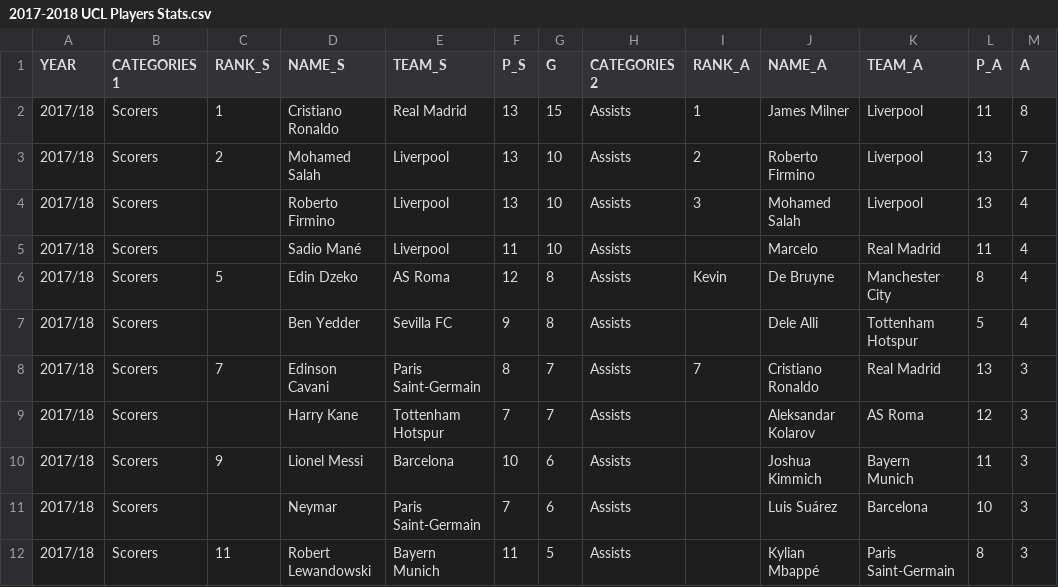
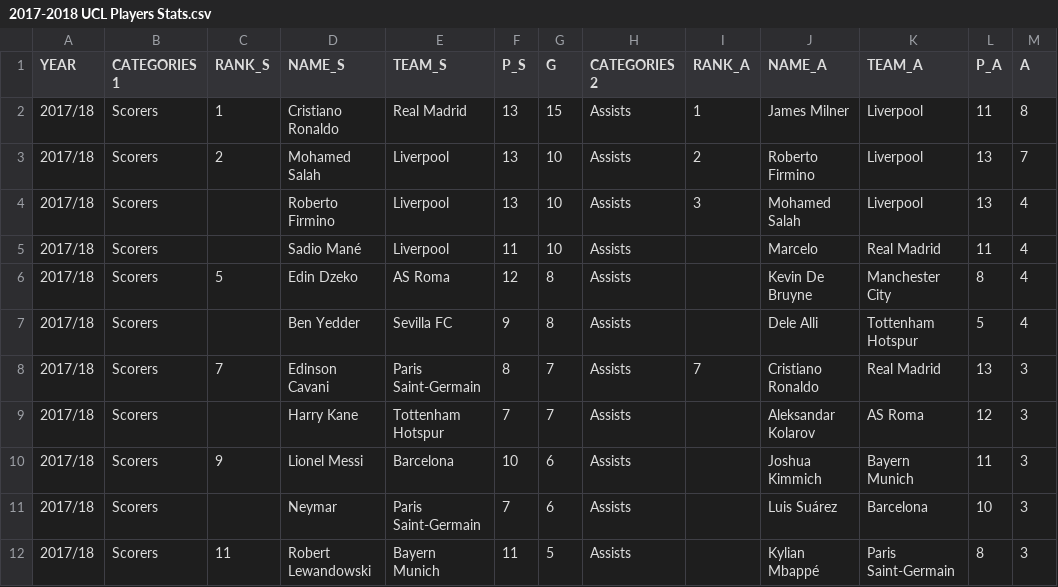
Before and after one commit to cyriltso/PFE-Data-Science, a CSV file: Players Database/Databases/2017-2018 UCL Players Stats.csv, drawn as a sheet; only a part is shown.

```diff
--- a/Players Database/Databases/2017-2018 UCL Players Stats.csv
+++ b/Players Database/Databases/2017-2018 UCL Players Stats.csv
@@ -5,3 +5,3 @@ YEAR,CATEGORIES 1,RANK_S,NAME_S,TEAM_S,P_S,G,CATEGORIES 2,RANK_A,NAME_A,TEAM_A,P
 2017/18,Scorers, ,Sadio Mané,Liverpool  ,11,10,Assists, ,Marcelo  ,Real Madrid,11,4
-2017/18,Scorers,5,Edin Dzeko,AS Roma,12,8,Assists,Kevin,De Bruyne,Manchester City,8,4
+2017/18,Scorers,5,Edin Dzeko,AS Roma,12,8,Assists, ,Kevin De Bruyne,Manchester City,8,4
 2017/18,Scorers, ,Ben Yedder,Sevilla FC,9,8,Assists, ,Dele Alli,Tottenham Hotspur,5,4
```
Also changed, not shown: Players Database/Databases/2015-2016 UCL Players Stats.csv.
